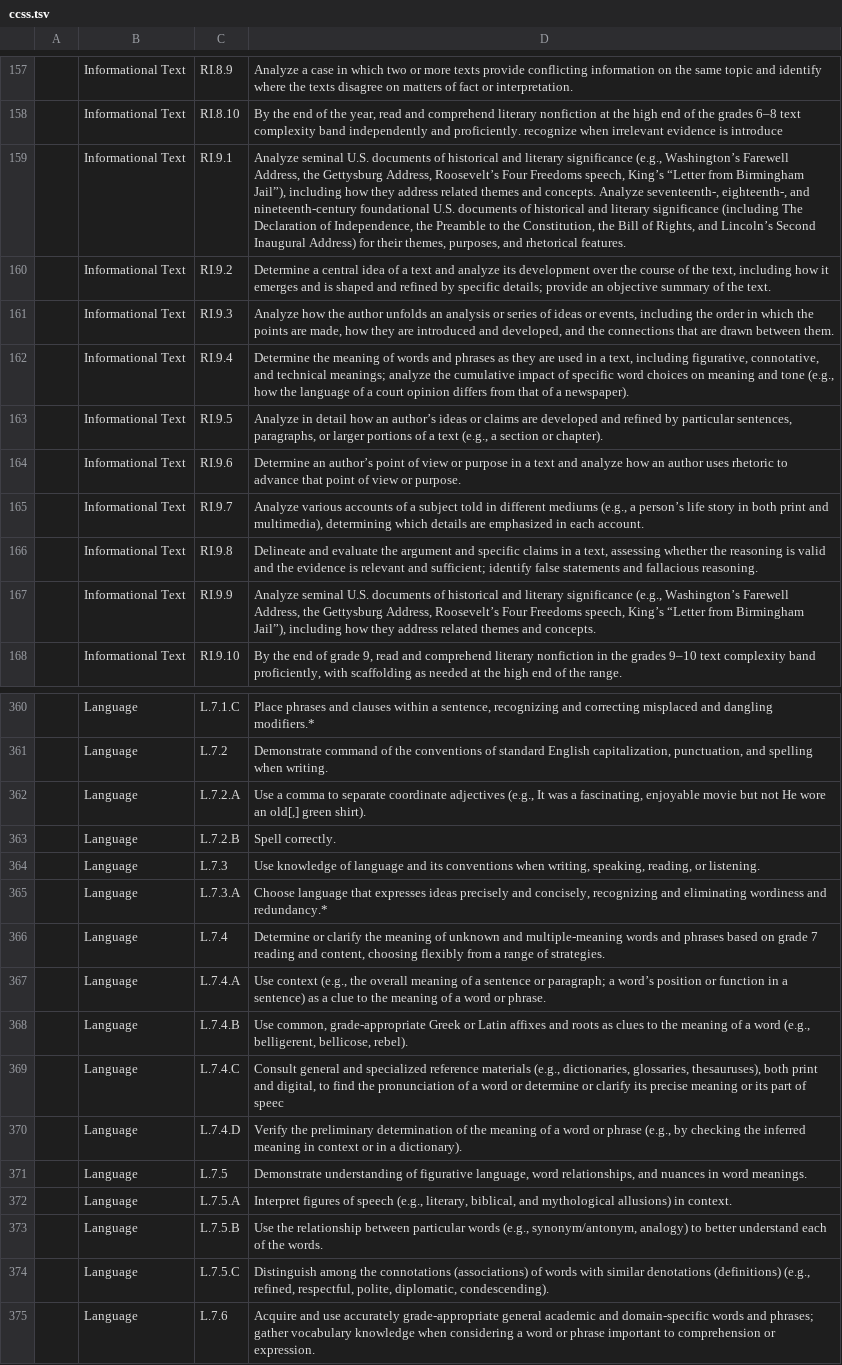
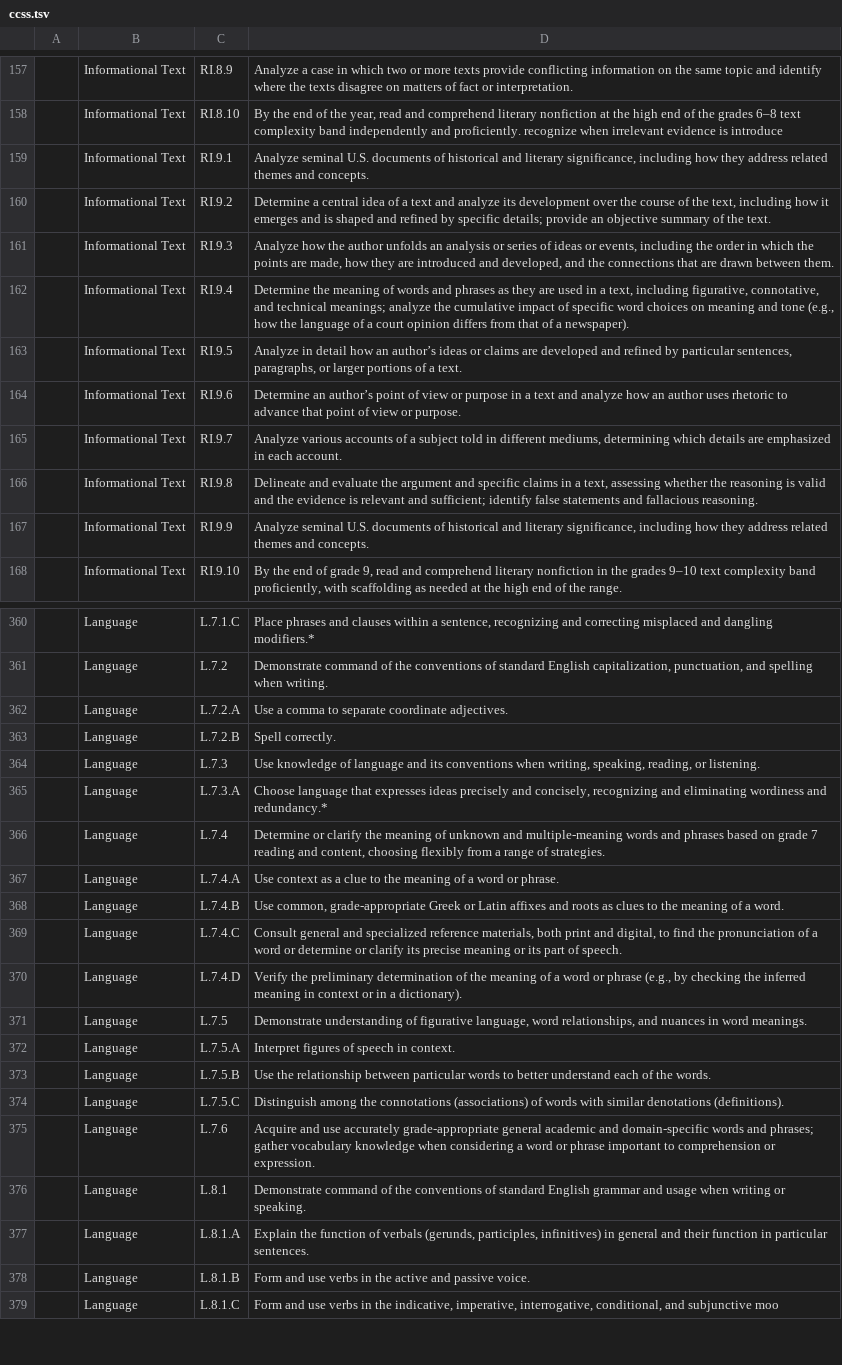
Before and after one commit to kkschick/common-clarity, a TSV file: seed_data/ccss.tsv, drawn as a sheet; only a part is shown, gaps mark what is left out; the shorter side is filled out with more unchanged rows; the diff covers the shown part only; the diff names each change by its address in the sheet, - before the commit and + after, or states it on an @@ line.

```diff
--- a/seed_data/ccss.tsv
+++ b/seed_data/ccss.tsv
-D159: …and literary significance (e.g., Washington’s Farewell Address, the Gettysburg Address, Roosevelt’s Four Freedoms speech, King’s “Letter from Birmingham Jail”), including how they address related themes and concepts. Analyze seventeenth-, eighteenth-, and nineteenth-century foundational U.S. documents of historical and literary significance (including The Declaration of Independence, the Preamble to the Constitution, the Bill of Rights, and Lincoln’s Second Inaugural Address) for their themes, purposes, and rhetorical features.
+D159: …and literary significance, including how they address related themes and concepts.
-D163: …of a text (e.g., a section or chapter).
+D163: …of a text.
-D165: …in different mediums (e.g., a person’s life story in both print and multimedia), determining which…
+D165: …in different mediums, determining which…
-D167: …and literary significance (e.g., Washington’s Farewell Address, the Gettysburg Address, Roosevelt’s Four Freedoms speech, King’s “Letter from Birmingham Jail”), including how…
+D167: …and literary significance, including how…
-D362: …separate coordinate adjectives (e.g., It was a fascinating, enjoyable movie but not He wore an old[,] green shirt).
+D362: …separate coordinate adjectives.
-D367: Use context (e.g., the overall meaning of a sentence or paragraph; a word’s position or function in a sentence) as a…
+D367: Use context as a…
-D368: …of a word (e.g., belligerent, bellicose, rebel).
+D368: …of a word.
-D369: …specialized reference materials (e.g., dictionaries, glossaries, thesauruses), both print and digital, to find the pronunciation of a word or determine or clarify its precise meaning or its part of speec
+D369: …specialized reference materials, both print and digital, to find the pronunciation of a word or determine or clarify its precise meaning or its part of speech.
-D372: …of speech (e.g., literary, biblical, and mythological allusions) in context.
+D372: …of speech in context.
-D373: …particular words (e.g., synonym/antonym, analogy) to better…
+D373: …particular words to better…
-D374: …similar denotations (definitions) (e.g., refined, respectful, polite, diplomatic, condescending).
+D374: …similar denotations (definitions).
```
Also changed, not shown: 56 edited cells elsewhere in this file, 13 other files.
